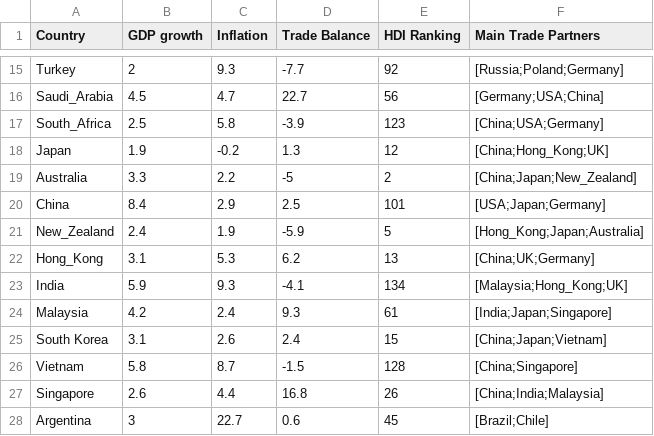
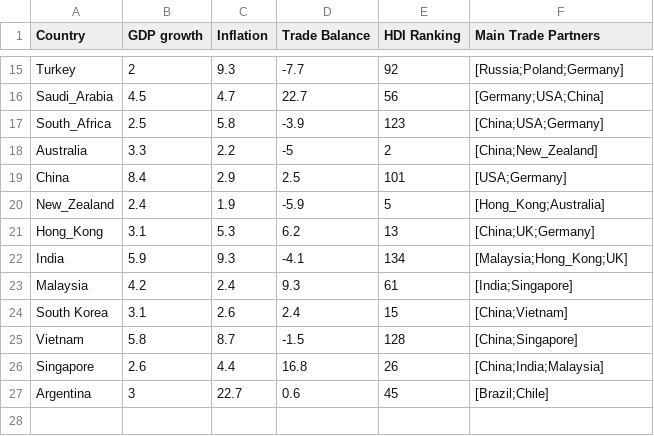
Before and after one commit to martinshaw/InternationalTradingDataAssignment, a CSV file: InternationalTradingDataAssignment/countries.csv, drawn as a sheet; only a part is shown, gaps mark what is left out.

```diff
--- a/InternationalTradingDataAssignment/countries.csv
+++ b/InternationalTradingDataAssignment/countries.csv
@@ -17,10 +17,9 @@ Saudi_Arabia,4.5,4.7,22.7,56,[Germany;USA;China]
 South_Africa,2.5,5.8,-3.9,123,[China;USA;Germany]
-Japan,1.9,-0.2,1.3,12,[China;Hong_Kong;UK]
-Australia,3.3,2.2,-5,2,[China;Japan;New_Zealand]
-China,8.4,2.9,2.5,101,[USA;Japan;Germany]
-New_Zealand,2.4,1.9,-5.9,5,[Hong_Kong;Japan;Australia]
+Australia,3.3,2.2,-5,2,[China;New_Zealand]
+China,8.4,2.9,2.5,101,[USA;Germany]
+New_Zealand,2.4,1.9,-5.9,5,[Hong_Kong;Australia]
 Hong_Kong,3.1,5.3,6.2,13,[China;UK;Germany]
 India,5.9,9.3,-4.1,134,[Malaysia;Hong_Kong;UK]
-Malaysia,4.2,2.4,9.3,61,[India;Japan;Singapore]
-South Korea,3.1,2.6,2.4,15,[China;Japan;Vietnam]
+Malaysia,4.2,2.4,9.3,61,[India;Singapore]
+South Korea,3.1,2.6,2.4,15,[China;Vietnam]
 Vietnam,5.8,8.7,-1.5,128,[China;Singapore]
```
Also changed, not shown: 18 other files.
